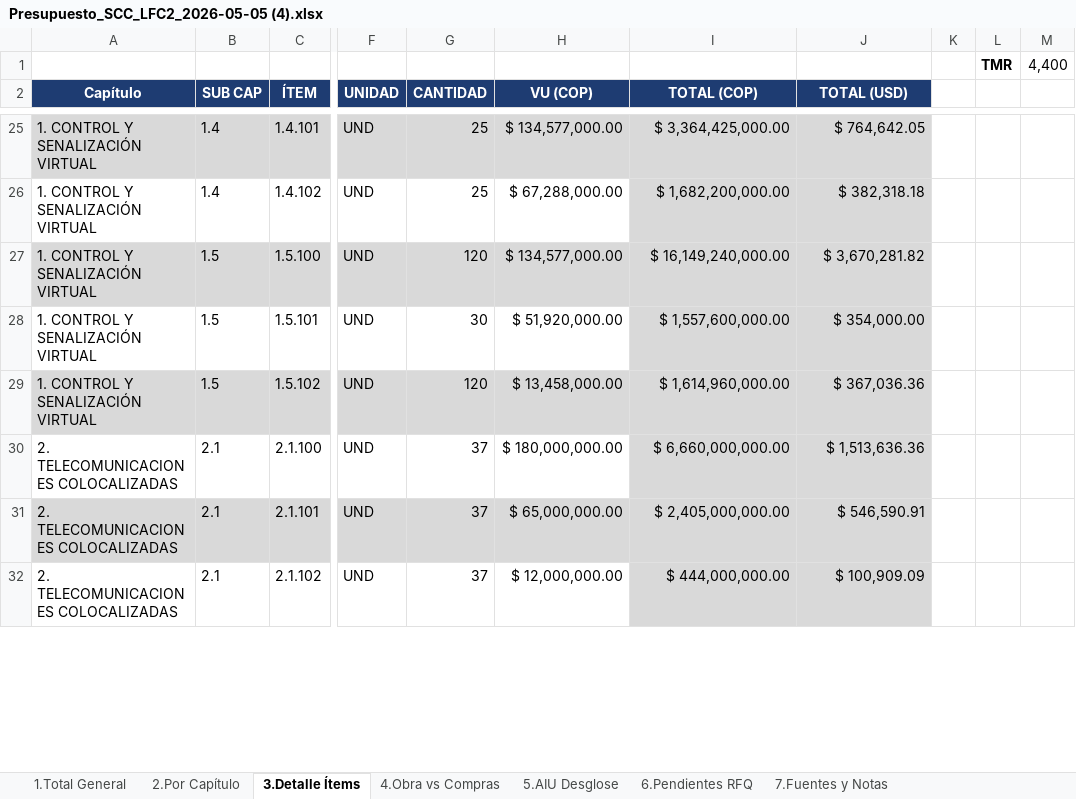
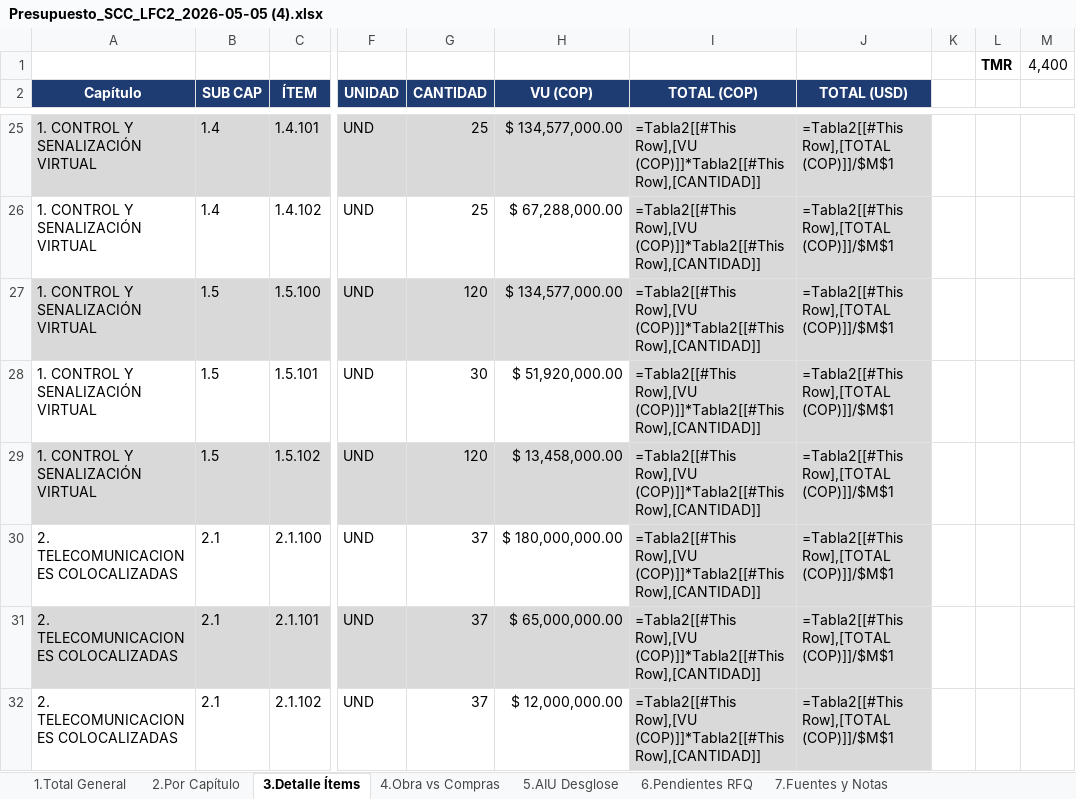
Before and after one commit to dieleozagent-debug/LFC2, an Excel workbook: X_ENTREGABLES_CONSOLIDADOS/Presupuesto_SCC_LFC2_2026-05-05 (4).xlsx, sheet 3.Detalle Ítems, drawn as a sheet; only a part is shown, gaps mark what is left out; values as stored, in another font and other column widths than the file's, no borders; formulas without a stored value are shown as written; table styles not drawn; the diff covers the shown part only; the diff names each change by its address in the sheet, - before the commit and + after, or states it on an @@ line.

```diff
--- a/X_ENTREGABLES_CONSOLIDADOS/Presupuesto_SCC_LFC2_2026-05-05 (4).xlsx (sheet 3.Detalle Ítems)
+++ b/X_ENTREGABLES_CONSOLIDADOS/Presupuesto_SCC_LFC2_2026-05-05 (4).xlsx (sheet 3.Detalle Ítems)
-I25 (TOTAL (COP)): $ 3,364,425,000.00
+I25 (TOTAL (COP)): =Tabla2[[#This Row],[VU (COP)]]*Tabla2[[#This Row],[CANTIDAD]]
-J25 (TOTAL (USD)): $ 764,642.05
+J25 (TOTAL (USD)): =Tabla2[[#This Row],[TOTAL (COP)]]/$M$1
-I26 (TOTAL (COP)): $ 1,682,200,000.00
+I26 (TOTAL (COP)): =Tabla2[[#This Row],[VU (COP)]]*Tabla2[[#This Row],[CANTIDAD]]
-J26 (TOTAL (USD)): $ 382,318.18
+J26 (TOTAL (USD)): =Tabla2[[#This Row],[TOTAL (COP)]]/$M$1
-I27 (TOTAL (COP)): $ 16,149,240,000.00
+I27 (TOTAL (COP)): =Tabla2[[#This Row],[VU (COP)]]*Tabla2[[#This Row],[CANTIDAD]]
-J27 (TOTAL (USD)): $ 3,670,281.82
+J27 (TOTAL (USD)): =Tabla2[[#This Row],[TOTAL (COP)]]/$M$1
-I28 (TOTAL (COP)): $ 1,557,600,000.00
+I28 (TOTAL (COP)): =Tabla2[[#This Row],[VU (COP)]]*Tabla2[[#This Row],[CANTIDAD]]
-J28 (TOTAL (USD)): $ 354,000.00
+J28 (TOTAL (USD)): =Tabla2[[#This Row],[TOTAL (COP)]]/$M$1
-I29 (TOTAL (COP)): $ 1,614,960,000.00
+I29 (TOTAL (COP)): =Tabla2[[#This Row],[VU (COP)]]*Tabla2[[#This Row],[CANTIDAD]]
-J29 (TOTAL (USD)): $ 367,036.36
+J29 (TOTAL (USD)): =Tabla2[[#This Row],[TOTAL (COP)]]/$M$1
-I30 (TOTAL (COP)): $ 6,660,000,000.00
+I30 (TOTAL (COP)): =Tabla2[[#This Row],[VU (COP)]]*Tabla2[[#This Row],[CANTIDAD]]
-J30 (TOTAL (USD)): $ 1,513,636.36
+J30 (TOTAL (USD)): =Tabla2[[#This Row],[TOTAL (COP)]]/$M$1
-I31 (TOTAL (COP)): $ 2,405,000,000.00
+I31 (TOTAL (COP)): =Tabla2[[#This Row],[VU (COP)]]*Tabla2[[#This Row],[CANTIDAD]]
-J31 (TOTAL (USD)): $ 546,590.91
+J31 (TOTAL (USD)): =Tabla2[[#This Row],[TOTAL (COP)]]/$M$1
-I32 (TOTAL (COP)): $ 444,000,000.00
+I32 (TOTAL (COP)): =Tabla2[[#This Row],[VU (COP)]]*Tabla2[[#This Row],[CANTIDAD]]
-J32 (TOTAL (USD)): $ 100,909.09
+J32 (TOTAL (USD)): =Tabla2[[#This Row],[TOTAL (COP)]]/$M$1
```
Also changed, not shown: 14 added rows, 14 removed rows and 250 edited cells elsewhere in this sheet, sheet 1.Total General, sheet 7.Fuentes y Notas, sheet 5.AIU Desglose, sheet 4.Obra vs Compras, sheet 6.Pendientes RFQ.
